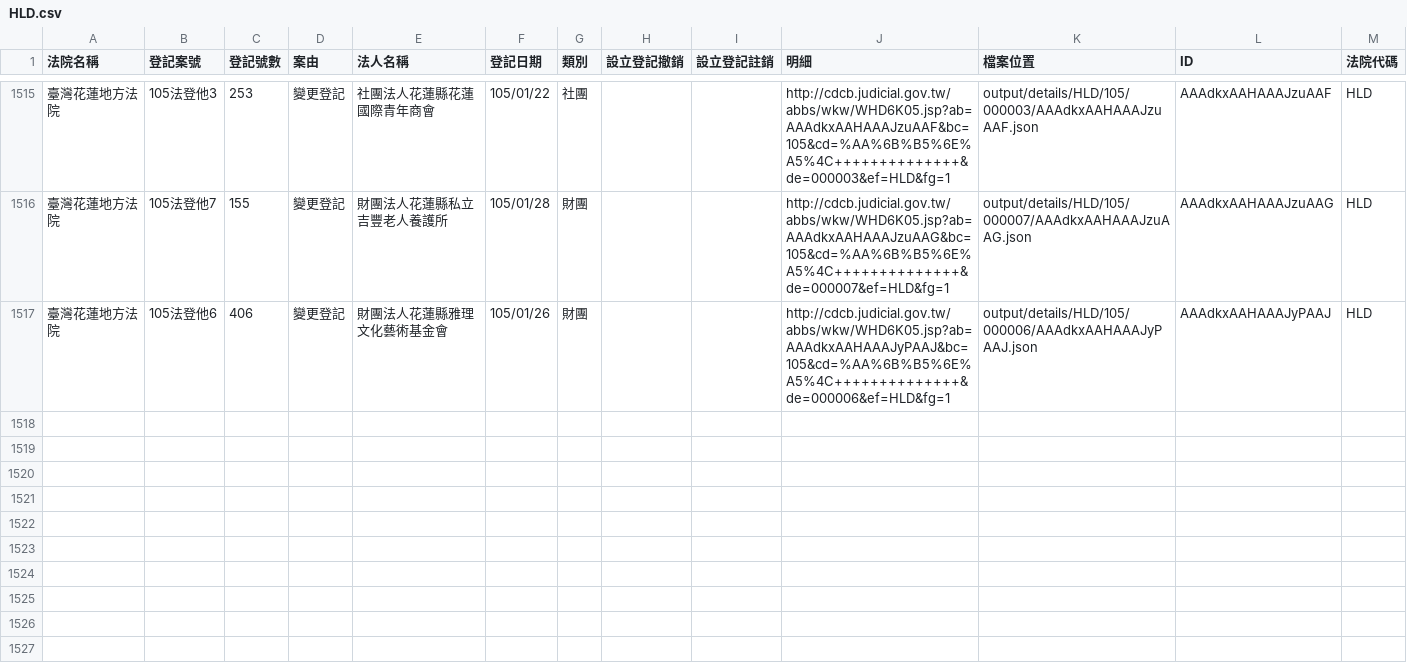
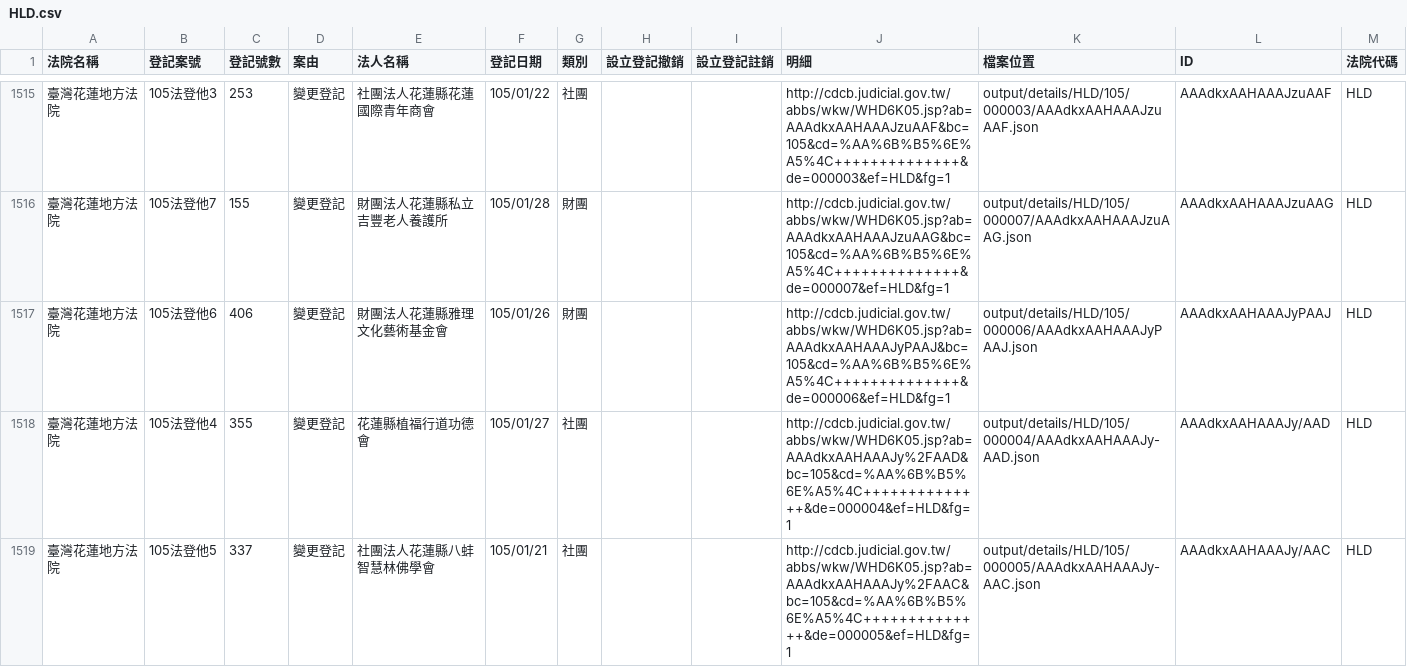
Before and after one commit to taichunmin/foundationtw, a CSV file: output/lists/HLD.csv, drawn as a sheet; only a part is shown, gaps mark what is left out; the diff names each change by its address in the sheet, - before the commit and + after, or states it on an @@ line.

```diff
--- a/output/lists/HLD.csv
+++ b/output/lists/HLD.csv
+row 1518: 臺灣花蓮地方法院 | 105法登他4 | 355 | 變更登記 | 花蓮縣植福行道功德會 | 105/01/27 | 社團 |  |  | http://cdcb.judicial.gov.tw/abbs/wkw/WHD6K05.jsp?ab=AAAdkxAAHAAAJy%2FAAD&bc=105&cd=%AA%6B%B5%6E%A5%4C++++++++++++++&de=000004&ef=HLD&fg=1 | output/details/HLD/105/000004/AAAdkxAAHAAAJy-AAD.json | AAAdkxAAHAAAJy/AAD | HLD
+row 1519: 臺灣花蓮地方法院 | 105法登他5 | 337 | 變更登記 | 社團法人花蓮縣八蚌智慧林佛學會 | 105/01/21 | 社團 |  |  | http://cdcb.judicial.gov.tw/abbs/wkw/WHD6K05.jsp?ab=AAAdkxAAHAAAJy%2FAAC&bc=105&cd=%AA%6B%B5%6E%A5%4C++++++++++++++&de=000005&ef=HLD&fg=1 | output/details/HLD/105/000005/AAAdkxAAHAAAJy-AAC.json | AAAdkxAAHAAAJy/AAC | HLD
```
Also changed, not shown: output/lists/CHD.csv, output/lists/NTD.csv, 40 other files.
